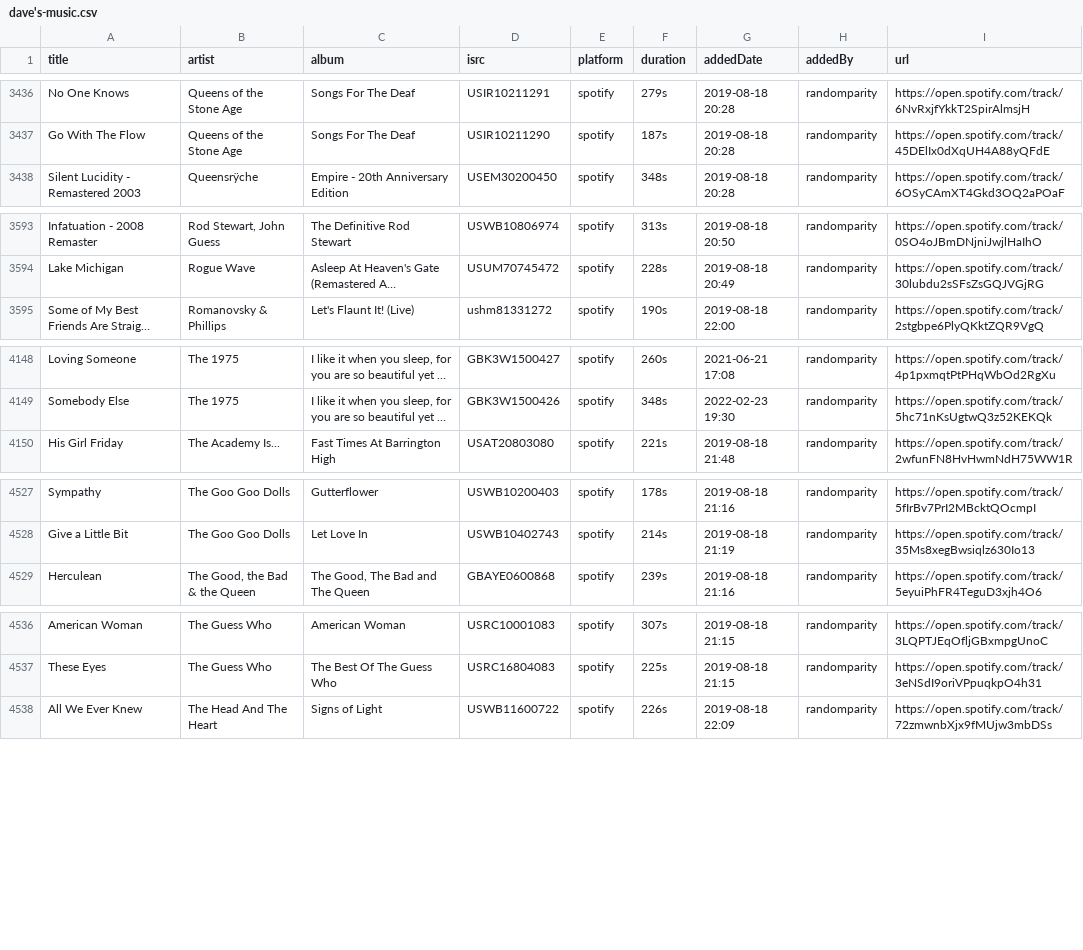
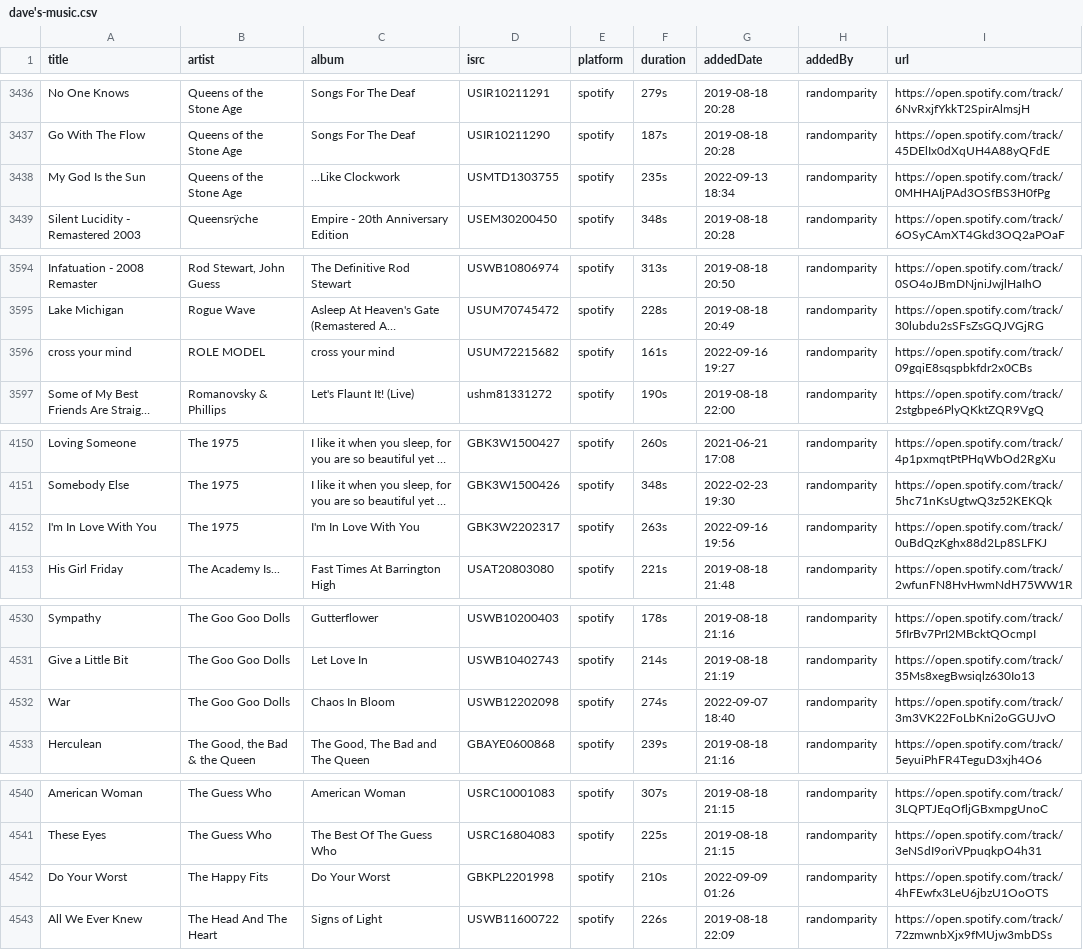
Before and after one commit to randomparity/playlists, a CSV file: spotify/dave's-music.csv, drawn as a sheet; only a part is shown, gaps mark what is left out; long unchanged cells end in …; the diff covers the shown part only; the diff names each change by its address in the sheet, - before the commit and + after, or states it on an @@ line.

Commit message:
Updated Dave's music

```diff
--- a/spotify/dave's-music.csv
+++ b/spotify/dave's-music.csv
+row 3438: My God Is the Sun | Queens of the Stone Age | ...Like Clockwork | USMTD1303755 | spotify | 235s | 2022-09-13 18:34 | randomparity | https://open.spotify.com/track/0MHHAIjPAd3OSfBS3H0fPg
+row 3596: cross your mind | ROLE MODEL | cross your mind | USUM72215682 | spotify | 161s | 2022-09-16 19:27 | randomparity | https://open.spotify.com/track/09gqiE8sqspbkfdr2x0CBs
+row 4152: I'm In Love With You | The 1975 | I'm In Love With You | GBK3W2202317 | spotify | 263s | 2022-09-16 19:56 | randomparity | https://open.spotify.com/track/0uBdQzKghx88d2Lp8SLFKJ
+row 4532: War | The Goo Goo Dolls | Chaos In Bloom | USWB12202098 | spotify | 274s | 2022-09-07 18:40 | randomparity | https://open.spotify.com/track/3m3VK22FoLbKni2oGGUJvO
+row 4542: Do Your Worst | The Happy Fits | Do Your Worst | GBKPL2201998 | spotify | 210s | 2022-09-09 01:26 | randomparity | https://open.spotify.com/track/4hFEwfx3LeU6jbzU1OoOTS
```
Also changed, not shown: 3 added rows and 3 edited cells elsewhere in this file.
